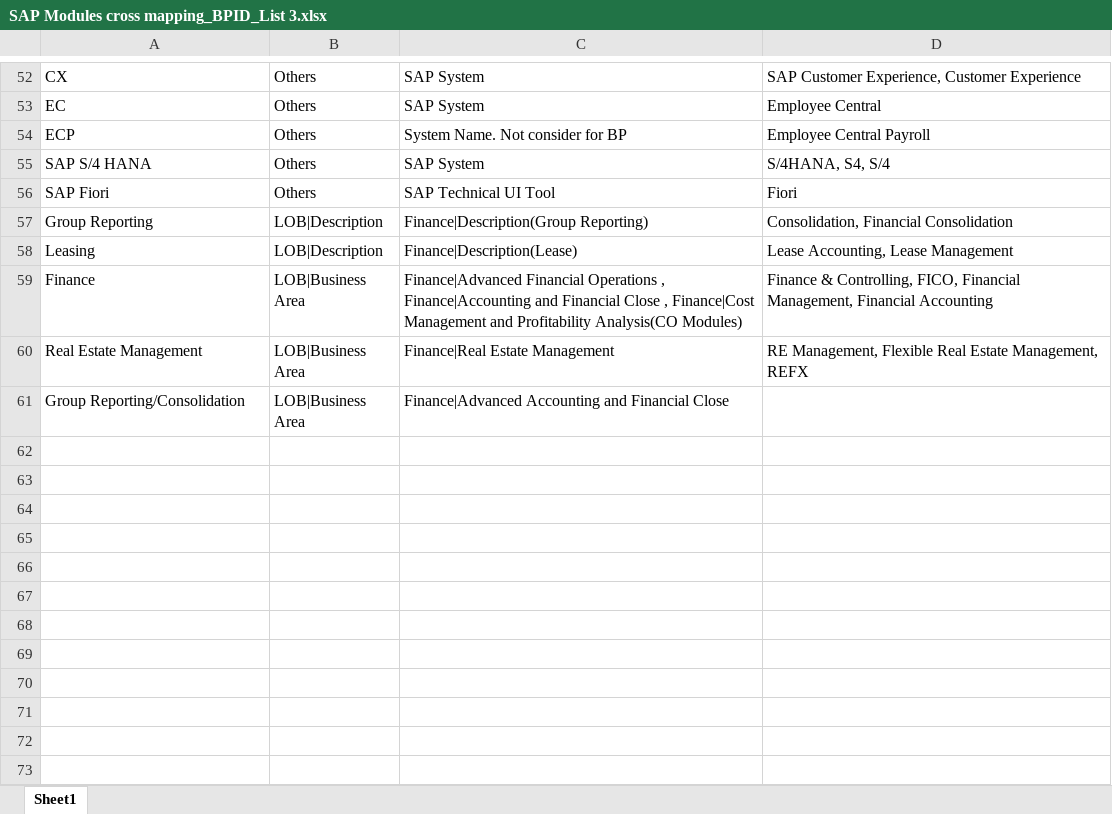
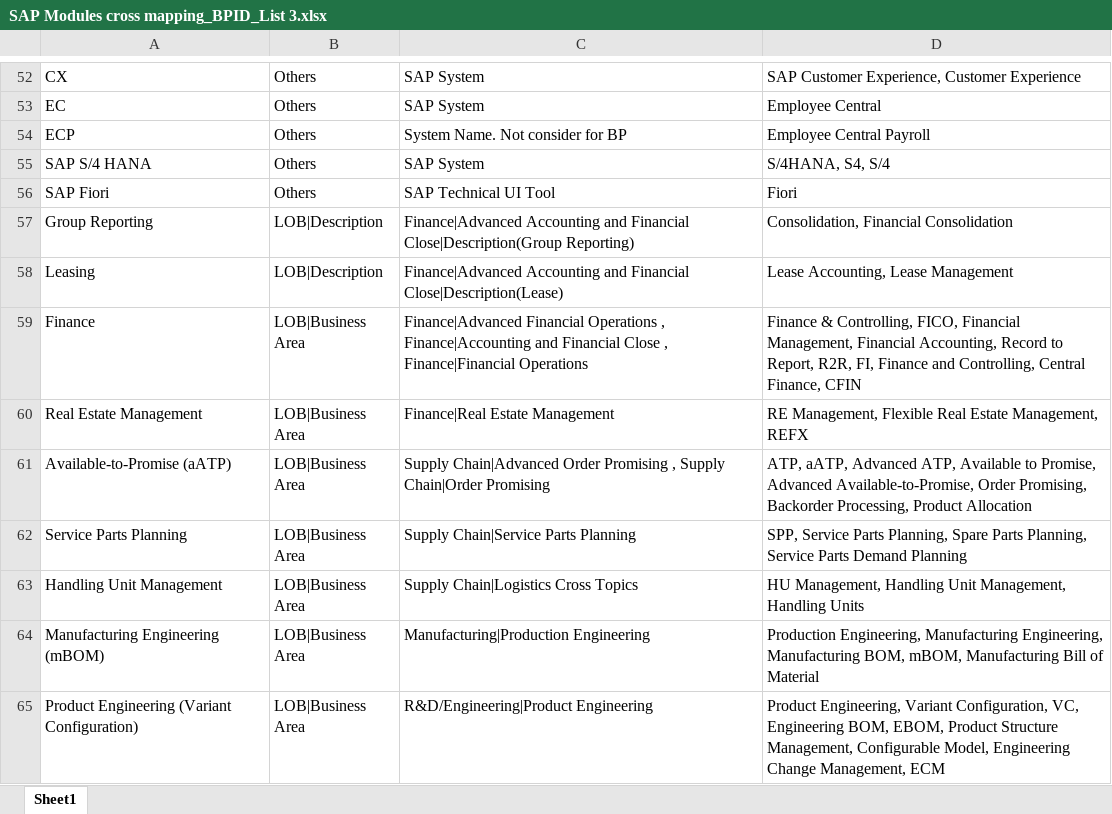
Before and after one commit to ArnavJade/npc-sap-rfp-backend-new, an Excel workbook: assets/source/SAP Modules cross mapping_BPID_List 3.xlsx, sheet Sheet1, drawn as a sheet; only a part is shown, gaps mark what is left out; values as stored, in another font and other column widths than the file's, no borders; removed rows and columns are numbered as before the commit, all else as after; the diff covers the shown part only; the diff names each change by its address in the sheet, - before the commit and + after, or states it on an @@ line.

```diff
--- a/assets/source/SAP Modules cross mapping_BPID_List 3.xlsx (sheet Sheet1)
+++ b/assets/source/SAP Modules cross mapping_BPID_List 3.xlsx (sheet Sheet1)
-C57: Finance|Description(Group Reporting)
+C57: Finance|Advanced Accounting and Financial Close|Description(Group Reporting)
-C58: Finance|Description(Lease)
+C58: Finance|Advanced Accounting and Financial Close|Description(Lease)
-C59: …Close , Finance|Cost Management and Profitability Analysis(CO Modules)
+C59: …Close , Finance|Financial Operations
-D59: …Management, Financial Accounting
+D59: …Management, Financial Accounting, Record to Report, R2R, FI, Finance and Controlling, Central Finance, CFIN
-row 61: Group Reporting/Consolidation | LOB|Business Area | Finance|Advanced Accounting and Financial Close
+row 61: Available-to-Promise (aATP) | LOB|Business Area | Supply Chain|Advanced Order Promising , Supply Chain|Order Promising | ATP, aATP, Advanced ATP, Available to Promise, Advanced Available-to-Promise, Order Promising, Backorder Processing, Product Allocation
+row 62: Service Parts Planning | LOB|Business Area | Supply Chain|Service Parts Planning | SPP, Service Parts Planning, Spare Parts Planning, Service Parts Demand Planning
+row 63: Handling Unit Management | LOB|Business Area | Supply Chain|Logistics Cross Topics | HU Management, Handling Unit Management, Handling Units
+row 64: Manufacturing Engineering (mBOM) | LOB|Business Area | Manufacturing|Production Engineering | Production Engineering, Manufacturing Engineering, Manufacturing BOM, mBOM, Manufacturing Bill of Material
+row 65: Product Engineering (Variant Configuration) | LOB|Business Area | R&D/Engineering|Product Engineering | Product Engineering, Variant Configuration, VC, Engineering BOM, EBOM, Product Structure Management, Configurable Model, Engineering Change Management, ECM
```
Also changed, not shown: 10 added rows and 24 edited cells elsewhere in this sheet, 20 other files.
